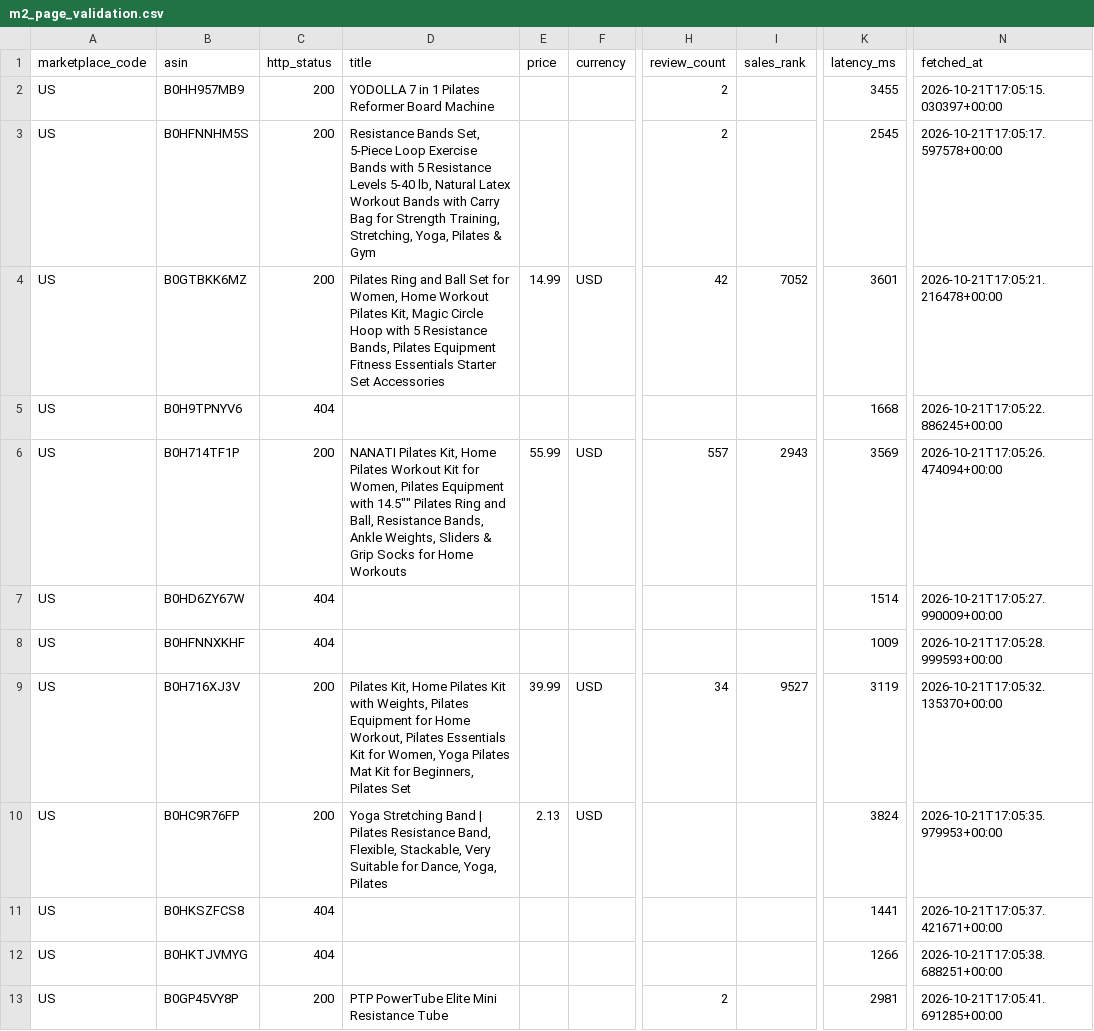
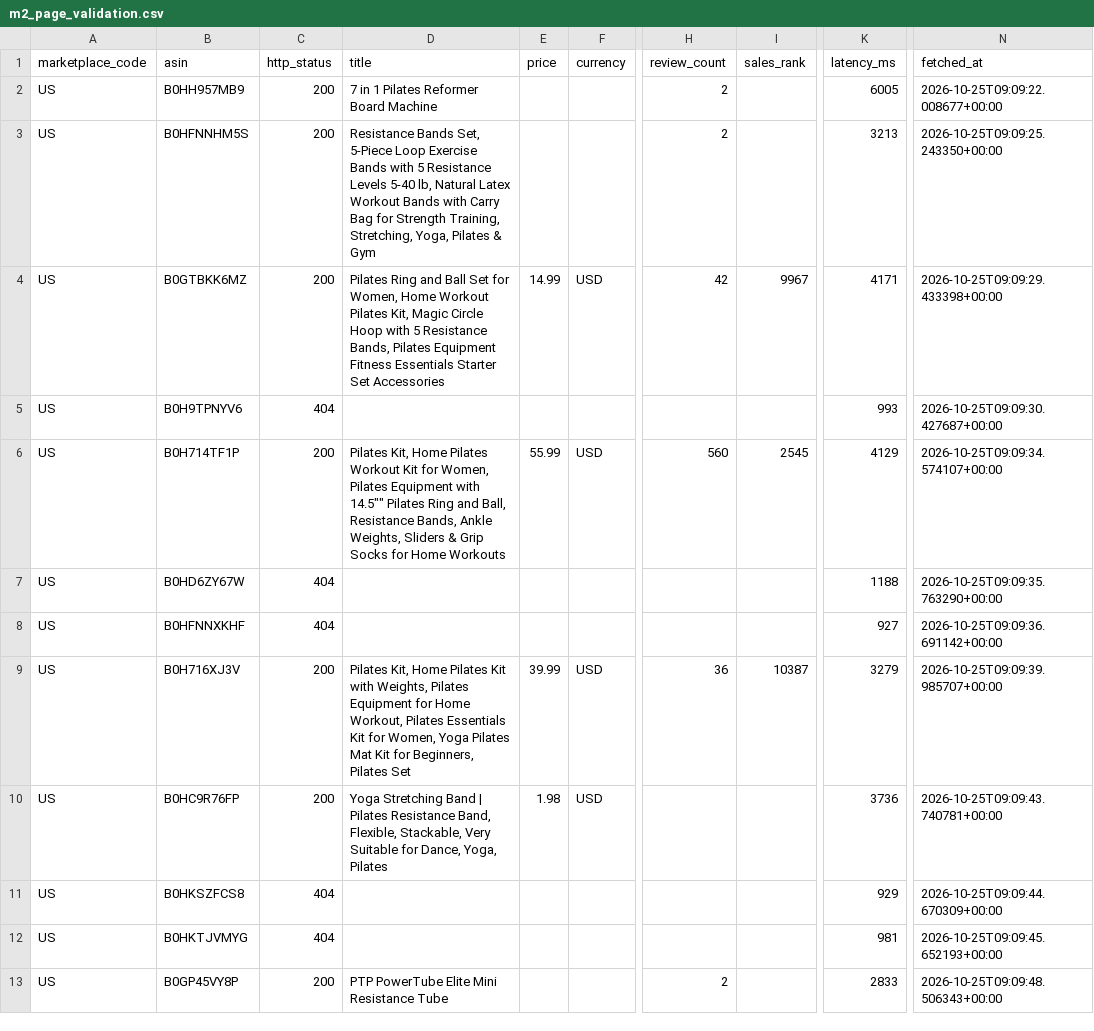
Before and after one commit to iwishthebest/amazon-product-research, a CSV file: docs/m2/2026-10-22/m2_page_validation.csv, drawn as a sheet; only a part is shown, gaps mark what is left out; the diff covers the shown part only; the diff names each change by its address in the sheet, - before the commit and + after, or states it on an @@ line.

```diff
--- a/docs/m2/2026-10-22/m2_page_validation.csv
+++ b/docs/m2/2026-10-22/m2_page_validation.csv
-D2 (title): YODOLLA 7 in 1 Pilates Reformer Board Machine
+D2 (title): 7 in 1 Pilates Reformer Board Machine
-K2 (latency_ms): 3455
+K2 (latency_ms): 6005
-N2 (fetched_at): 2026-10-21T17:05:15.030397+00:00
+N2 (fetched_at): 2026-10-25T09:09:22.008677+00:00
-K3 (latency_ms): 2545
+K3 (latency_ms): 3213
-N3 (fetched_at): 2026-10-21T17:05:17.597578+00:00
+N3 (fetched_at): 2026-10-25T09:09:25.243350+00:00
-I4 (sales_rank): 7052
+I4 (sales_rank): 9967
-K4 (latency_ms): 3601
+K4 (latency_ms): 4171
-N4 (fetched_at): 2026-10-21T17:05:21.216478+00:00
+N4 (fetched_at): 2026-10-25T09:09:29.433398+00:00
-K5 (latency_ms): 1668
+K5 (latency_ms): 993
-N5 (fetched_at): 2026-10-21T17:05:22.886245+00:00
+N5 (fetched_at): 2026-10-25T09:09:30.427687+00:00
-D6 (title): NANATI Pilates Kit,…
+D6 (title): Pilates Kit,…
-H6 (review_count): 557
+H6 (review_count): 560
-I6 (sales_rank): 2943
+I6 (sales_rank): 2545
-K6 (latency_ms): 3569
+K6 (latency_ms): 4129
-N6 (fetched_at): 2026-10-21T17:05:26.474094+00:00
+N6 (fetched_at): 2026-10-25T09:09:34.574107+00:00
-K7 (latency_ms): 1514
+K7 (latency_ms): 1188
-N7 (fetched_at): 2026-10-21T17:05:27.990009+00:00
+N7 (fetched_at): 2026-10-25T09:09:35.763290+00:00
-K8 (latency_ms): 1009
+K8 (latency_ms): 927
-N8 (fetched_at): 2026-10-21T17:05:28.999593+00:00
+N8 (fetched_at): 2026-10-25T09:09:36.691142+00:00
-H9 (review_count): 34
+H9 (review_count): 36
-I9 (sales_rank): 9527
+I9 (sales_rank): 10387
-K9 (latency_ms): 3119
+K9 (latency_ms): 3279
-N9 (fetched_at): 2026-10-21T17:05:32.135370+00:00
+N9 (fetched_at): 2026-10-25T09:09:39.985707+00:00
-E10 (price): 2.13
+E10 (price): 1.98
-K10 (latency_ms): 3824
+K10 (latency_ms): 3736
-N10 (fetched_at): 2026-10-21T17:05:35.979953+00:00
+N10 (fetched_at): 2026-10-25T09:09:43.740781+00:00
-K11 (latency_ms): 1441
+K11 (latency_ms): 929
-N11 (fetched_at): 2026-10-21T17:05:37.421671+00:00
+N11 (fetched_at): 2026-10-25T09:09:44.670309+00:00
-K12 (latency_ms): 1266
+K12 (latency_ms): 981
-N12 (fetched_at): 2026-10-21T17:05:38.688251+00:00
+N12 (fetched_at): 2026-10-25T09:09:45.652193+00:00
-K13 (latency_ms): 2981
+K13 (latency_ms): 2833
-N13 (fetched_at): 2026-10-21T17:05:41.691285+00:00
+N13 (fetched_at): 2026-10-25T09:09:48.506343+00:00
```
Also changed, not shown: 34 edited cells elsewhere in this file, docs/m2/2026-10-22/m2_sample_ledger.csv, 8 other files.
